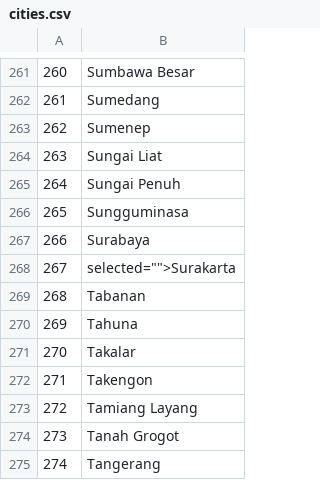
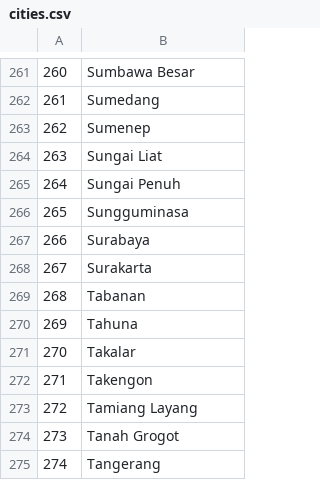
Before and after one commit to ardianys/jadwalsholat, a CSV file: adzan/data/cities.csv, drawn as a sheet; only a part is shown, gaps mark what is left out.

Commit message:
fix cities.csv

```diff
--- a/adzan/data/cities.csv
+++ b/adzan/data/cities.csv
@@ -267,3 +267,3 @@
 266,Surabaya
-267, selected="">Surakarta
+267,Surakarta
 268,Tabanan
```
